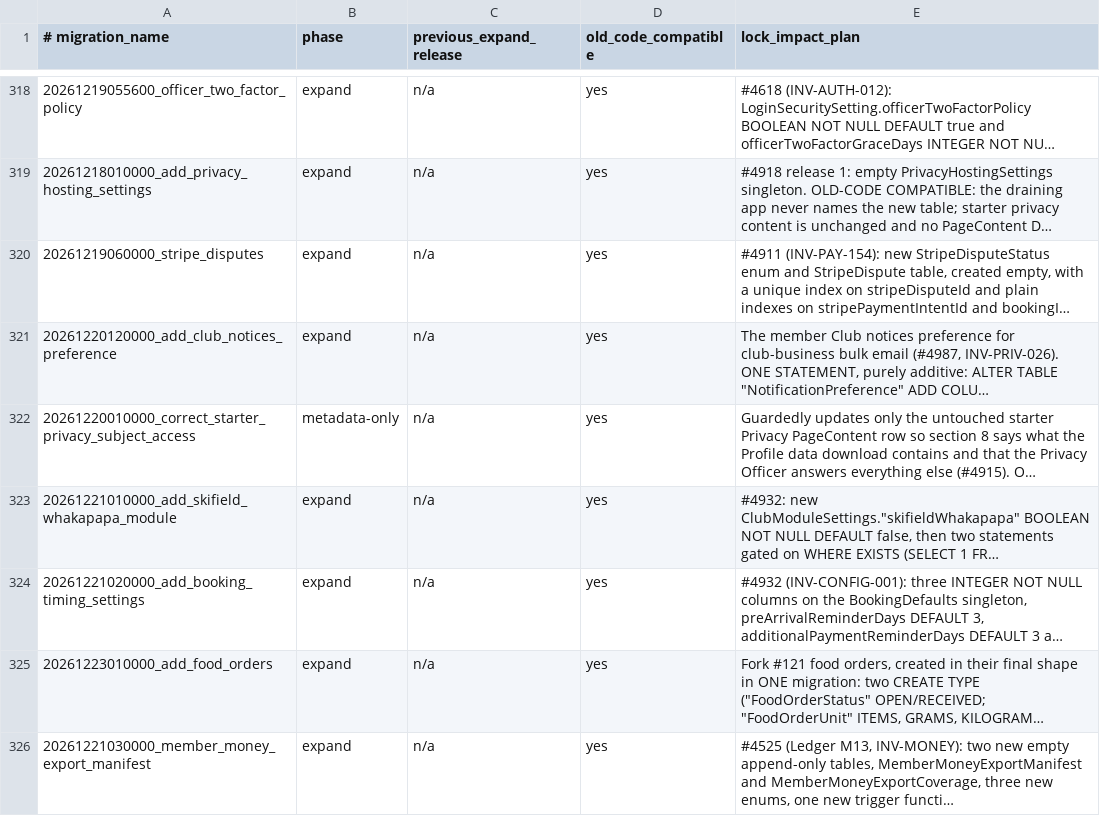
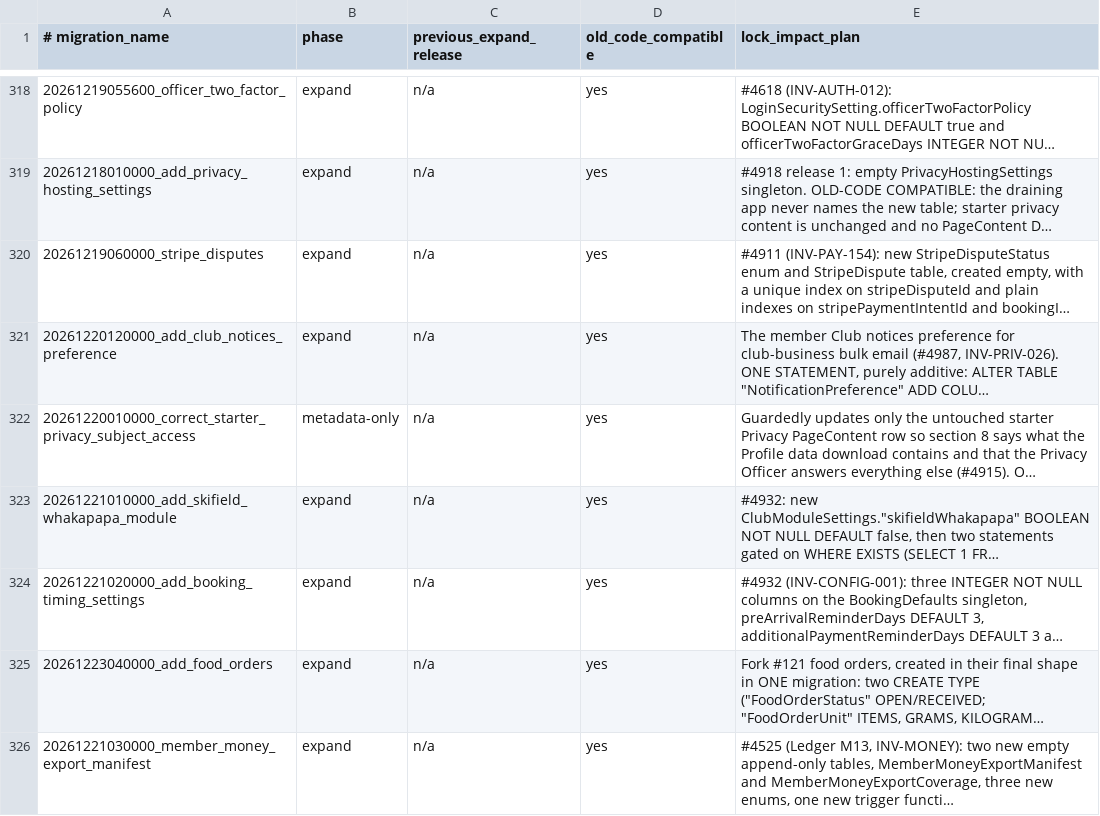
Before and after one commit to thatskiff33/AlpineClubBookingsNZ, a TSV file: docs/BLUE_GREEN_MIGRATION_SAFETY.tsv, drawn as a sheet; only a part is shown, gaps mark what is left out; long unchanged cells end in …; the diff covers the shown part only; the diff names each change by its address in the sheet, - before the commit and + after, or states it on an @@ line.

```diff
--- a/docs/BLUE_GREEN_MIGRATION_SAFETY.tsv
+++ b/docs/BLUE_GREEN_MIGRATION_SAFETY.tsv
-A325 (# migration_name): 20261223010000_add_food_orders
+A325 (# migration_name): 20261223040000_add_food_orders
```
Also changed, not shown: 1 removed row elsewhere in this file, 5 other files.
